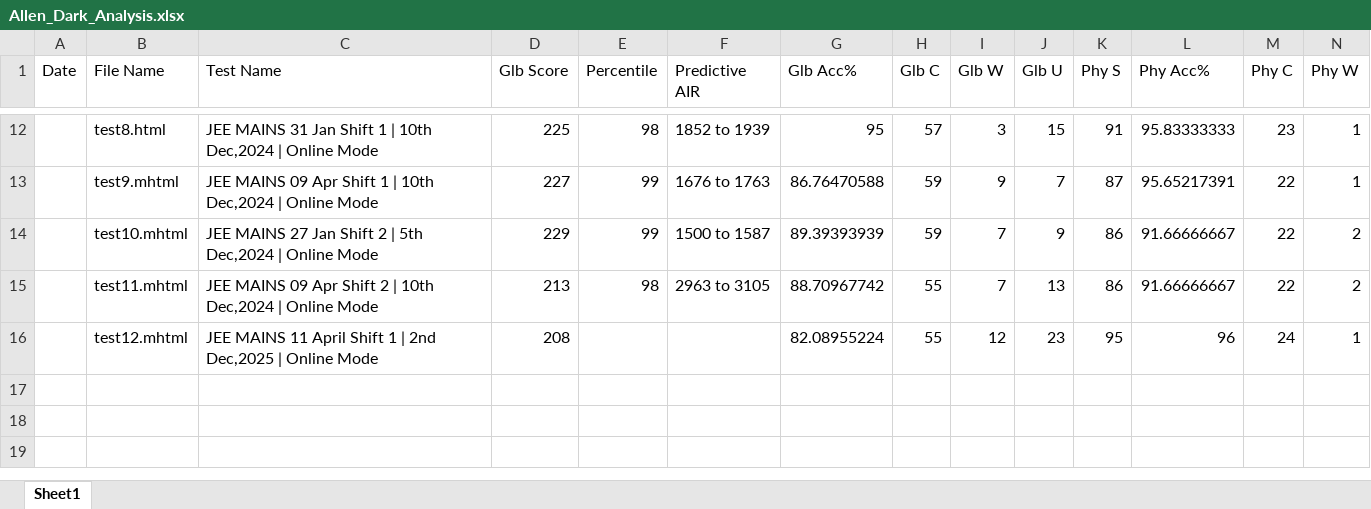
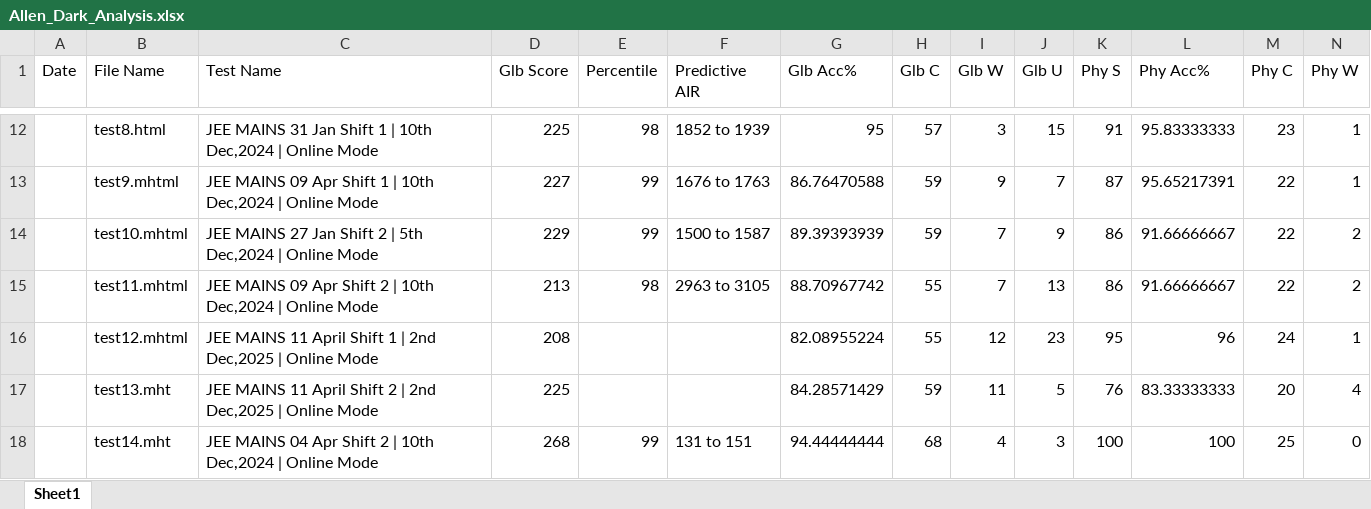
Before and after one commit to AnmolMaheshwari1111/CompSciFinal, an Excel workbook: Allen_Dark_Analysis.xlsx, sheet Sheet1, drawn as a sheet; only a part is shown, gaps mark what is left out; values as stored, in another font and other column widths than the file's, no borders; conditional formats not drawn; rows hold the shown columns only; the diff names each change by its address in the sheet, - before the commit and + after, or states it on an @@ line.

Commit message:
11s2 2023 & 4s2 2024

```diff
--- a/Allen_Dark_Analysis.xlsx (sheet Sheet1)
+++ b/Allen_Dark_Analysis.xlsx (sheet Sheet1)
+row 17:  | test13.mht | JEE MAINS 11 April Shift 2 | 2nd Dec,2025 | Online Mode | 225 |  |  | 84.28571429 | 59 | 11 | 5 | 76 | 83.33333333 | 20 | 4
+row 18:  | test14.mht | JEE MAINS 04 Apr Shift 2 | 10th Dec,2024 | Online Mode | 268 | 99 | 131 to 151 | 94.44444444 | 68 | 4 | 3 | 100 | 100 | 25 | 0
```
